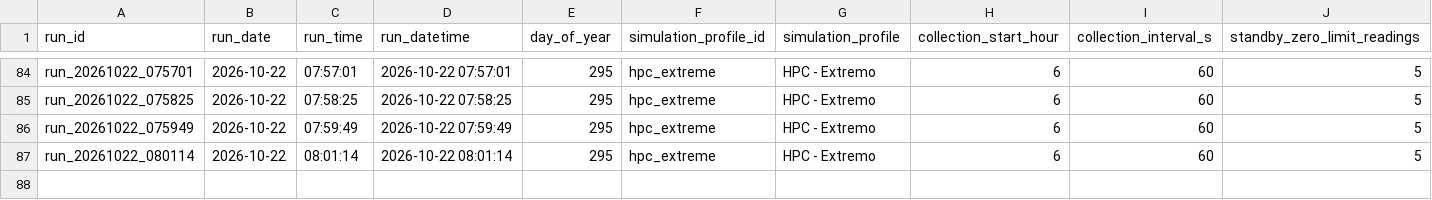
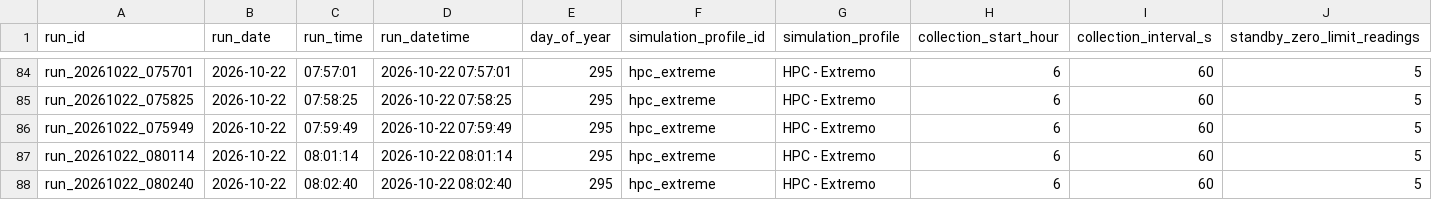
Before and after one commit to CAGDOJ/PhotovoltaicFirst, a CSV file: docs/results/RPVfirst221026.csv, drawn as a sheet; only a part is shown, gaps mark what is left out; rows hold the shown columns only; the diff names each change by its address in the sheet, - before the commit and + after, or states it on an @@ line.

Commit message:
PV-First V50: atualiza resultado diario RPVfirst221026.csv

```diff
--- a/docs/results/RPVfirst221026.csv
+++ b/docs/results/RPVfirst221026.csv
+row 88: run_20261022_080240 | 2026-10-22 | 08:02:40 | 2026-10-22 08:02:40 | 295 | hpc_extreme | HPC - Extremo | 6 | 60 | 5
```
